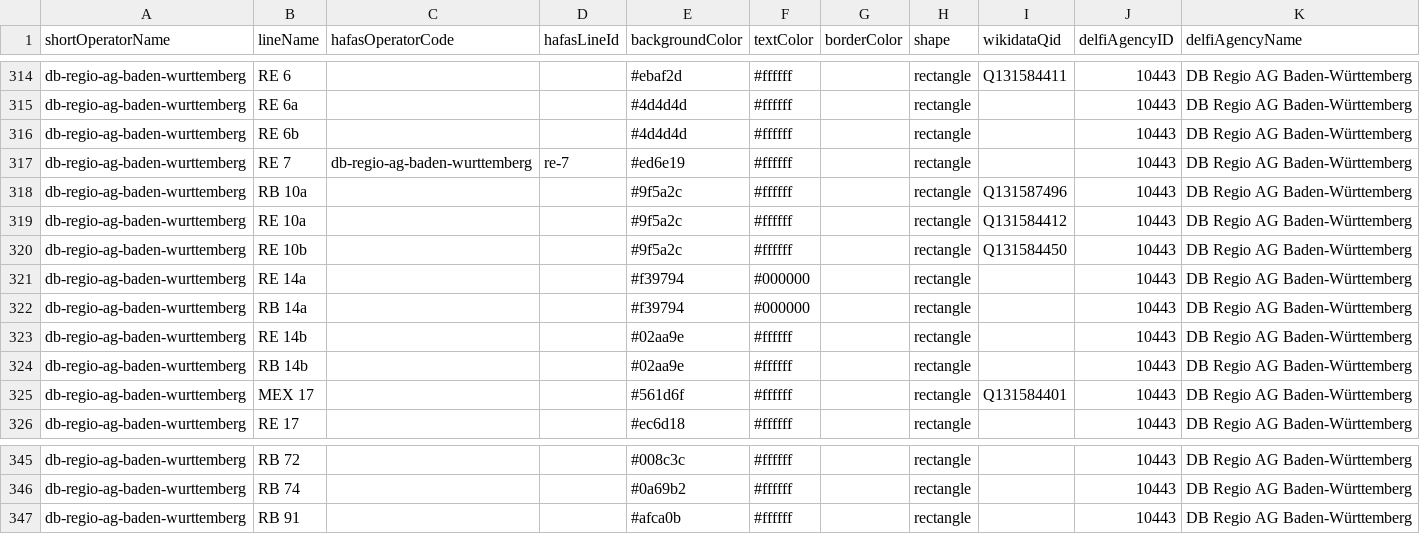
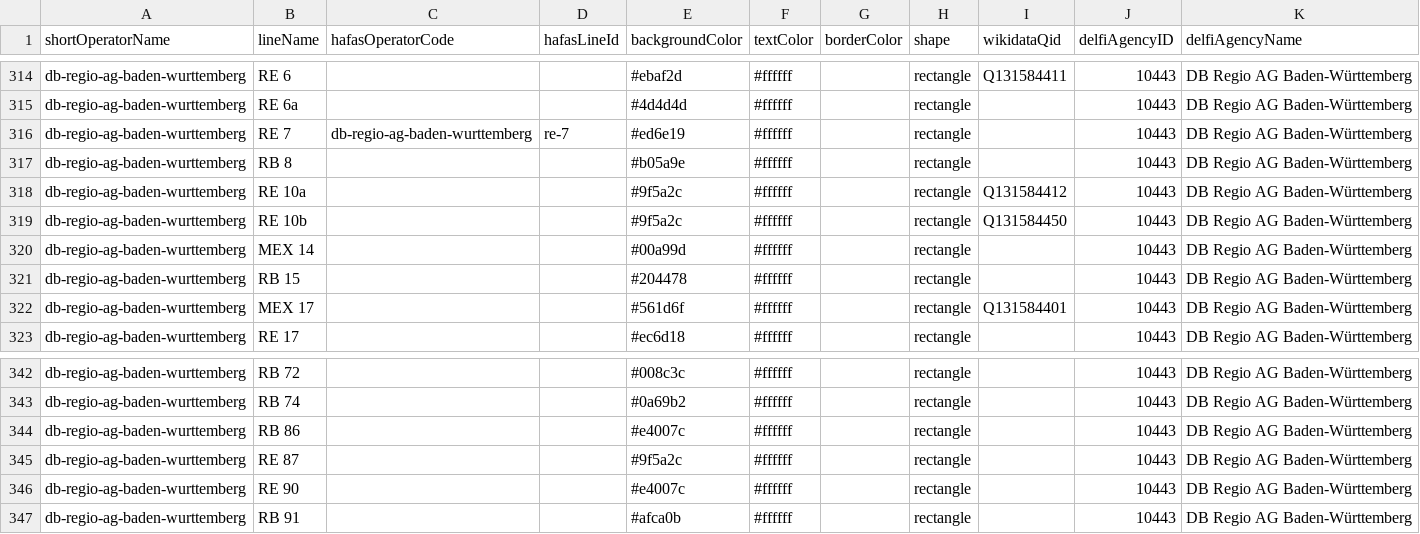
Before and after one commit to Traewelling/line-colors, a CSV file: line-colors.csv, drawn as a sheet; only a part is shown, gaps mark what is left out.

Commit message:
db regio bw

```diff
--- a/line-colors.csv
+++ b/line-colors.csv
@@ -315,11 +315,8 @@ db-regio-ag-baden-wurttemberg,RE 6,,,#ebaf2d,#ffffff,,rectangle,Q131584411,10443
 db-regio-ag-baden-wurttemberg,RE 6a,,,#4d4d4d,#ffffff,,rectangle,,10443,DB Regio AG Baden-Württemberg
-db-regio-ag-baden-wurttemberg,RE 6b,,,#4d4d4d,#ffffff,,rectangle,,10443,DB Regio AG Baden-Württemberg
 db-regio-ag-baden-wurttemberg,RE 7,db-regio-ag-baden-wurttemberg,re-7,#ed6e19,#ffffff,,rectangle,,10443,DB Regio AG Baden-Württemberg
-db-regio-ag-baden-wurttemberg,RB 10a,,,#9f5a2c,#ffffff,,rectangle,Q131587496,10443,DB Regio AG Baden-Württemberg
+db-regio-ag-baden-wurttemberg,RB 8,,,#b05a9e,#ffffff,,rectangle,,10443,DB Regio AG Baden-Württemberg
 db-regio-ag-baden-wurttemberg,RE 10a,,,#9f5a2c,#ffffff,,rectangle,Q131584412,10443,DB Regio AG Baden-Württemberg
 db-regio-ag-baden-wurttemberg,RE 10b,,,#9f5a2c,#ffffff,,rectangle,Q131584450,10443,DB Regio AG Baden-Württemberg
-db-regio-ag-baden-wurttemberg,RE 14a,,,#f39794,#000000,,rectangle,,10443,DB Regio AG Baden-Württemberg
-db-regio-ag-baden-wurttemberg,RB 14a,,,#f39794,#000000,,rectangle,,10443,DB Regio AG Baden-Württemberg
-db-regio-ag-baden-wurttemberg,RE 14b,,,#02aa9e,#ffffff,,rectangle,,10443,DB Regio AG Baden-Württemberg
-db-regio-ag-baden-wurttemberg,RB 14b,,,#02aa9e,#ffffff,,rectangle,,10443,DB Regio AG Baden-Württemberg
+db-regio-ag-baden-wurttemberg,MEX 14,,,#00a99d,#ffffff,,rectangle,,10443,DB Regio AG Baden-Württemberg
+db-regio-ag-baden-wurttemberg,RB 15,,,#204478,#ffffff,,rectangle,,10443,DB Regio AG Baden-Württemberg
 db-regio-ag-baden-wurttemberg,MEX 17,,,#561d6f,#ffffff,,rectangle,Q131584401,10443,DB Regio AG Baden-Württemberg
@@ -346,2 +343,5 @@ db-regio-ag-baden-wurttemberg,RB 72,,,#008c3c,#ffffff,,rectangle,,10443,DB Regio
 db-regio-ag-baden-wurttemberg,RB 74,,,#0a69b2,#ffffff,,rectangle,,10443,DB Regio AG Baden-Württemberg
+db-regio-ag-baden-wurttemberg,RB 86,,,#e4007c,#ffffff,,rectangle,,10443,DB Regio AG Baden-Württemberg
+db-regio-ag-baden-wurttemberg,RE 87,,,#9f5a2c,#ffffff,,rectangle,,10443,DB Regio AG Baden-Württemberg
+db-regio-ag-baden-wurttemberg,RE 90,,,#e4007c,#ffffff,,rectangle,,10443,DB Regio AG Baden-Württemberg
 db-regio-ag-baden-wurttemberg,RB 91,,,#afca0b,#ffffff,,rectangle,,10443,DB Regio AG Baden-Württemberg
```
